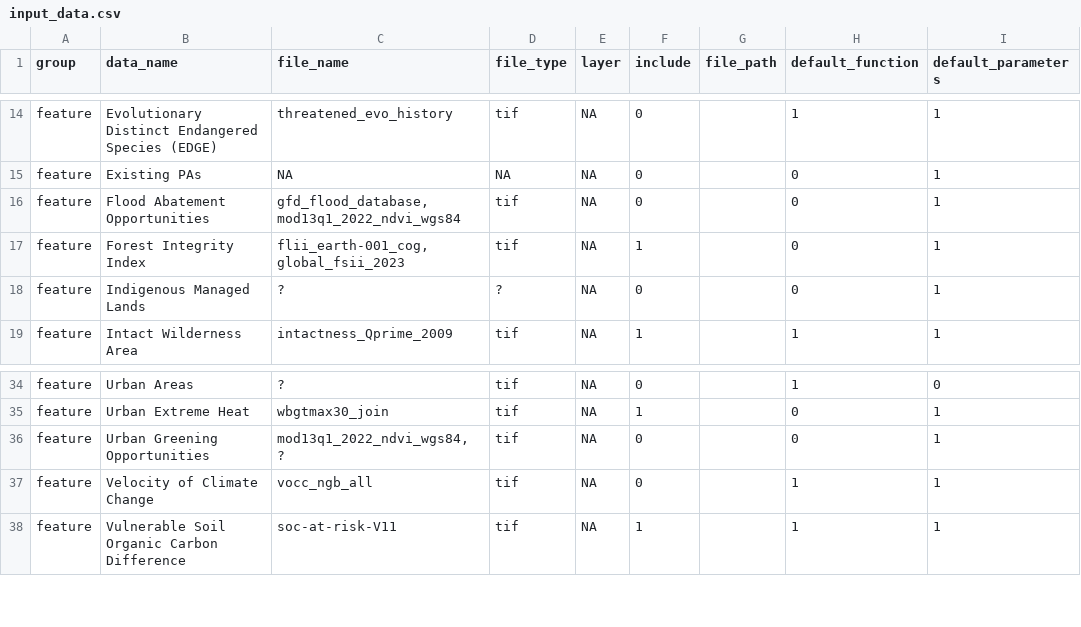
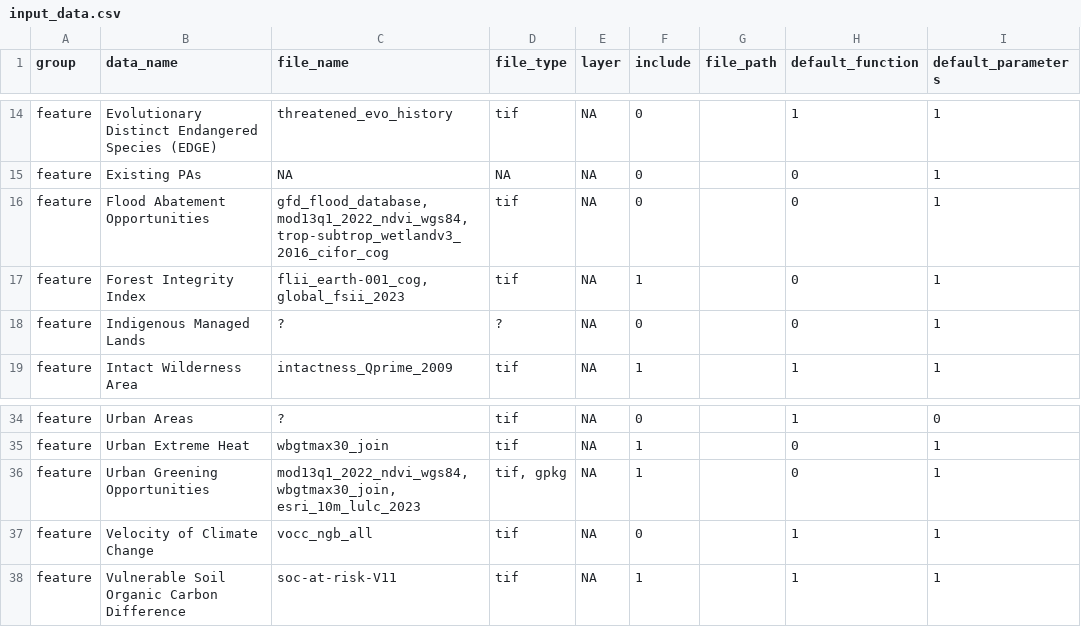
Before and after one commit to ELSA-UNDP/elsar, a CSV file: input_data.csv, drawn as a sheet; only a part is shown, gaps mark what is left out; the diff names each change by its address in the sheet, - before the commit and + after, or states it on an @@ line.

```diff
--- a/input_data.csv
+++ b/input_data.csv
-C16 (file_name): gfd_flood_database, mod13q1_2022_ndvi_wgs84
+C16 (file_name): gfd_flood_database, mod13q1_2022_ndvi_wgs84, trop-subtrop_wetlandv3_2016_cifor_cog
-C36 (file_name): mod13q1_2022_ndvi_wgs84, ?
+C36 (file_name): mod13q1_2022_ndvi_wgs84, wbgtmax30_join, esri_10m_lulc_2023
-D36 (file_type): tif
+D36 (file_type): tif, gpkg
-F36 (include): 0
+F36 (include): 1
```
Also changed, not shown: 6 other files.
